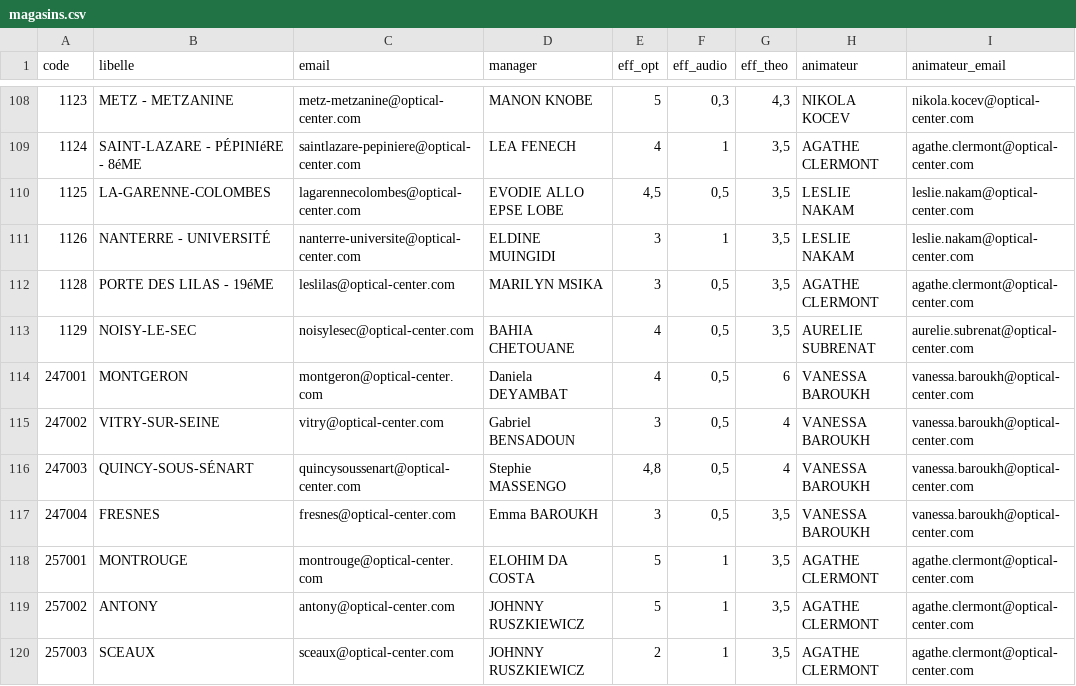
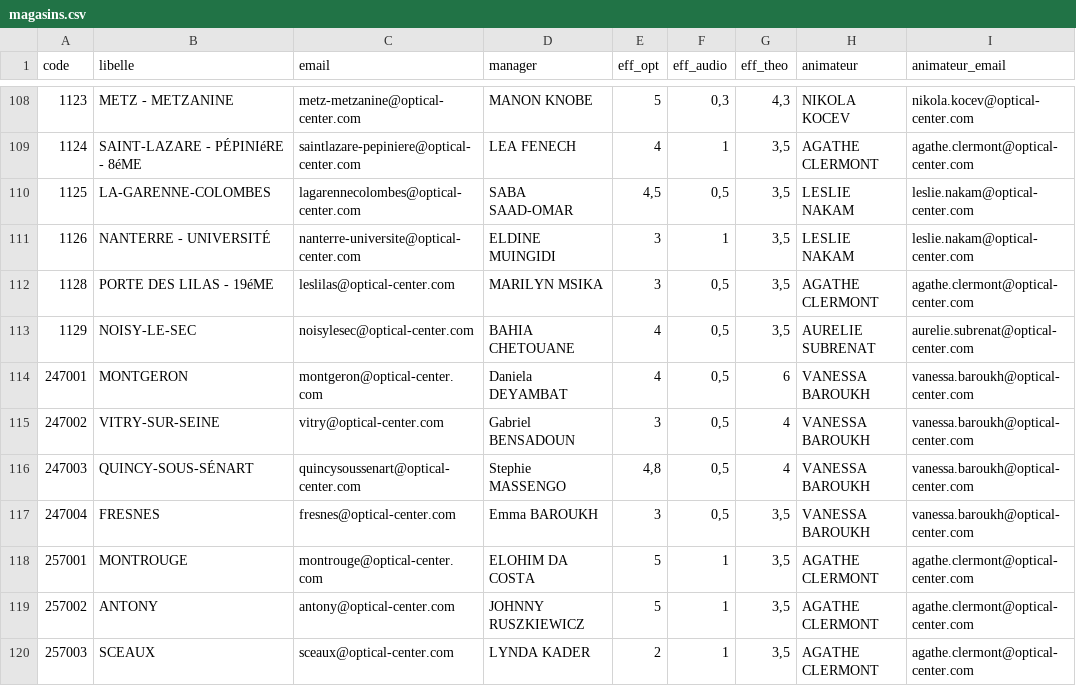
Before and after one commit to olibaroukh/bilan-passage, a CSV file: magasins.csv, drawn as a sheet; only a part is shown, gaps mark what is left out; the diff names each change by its address in the sheet, - before the commit and + after, or states it on an @@ line.

Commit message:
Add files via upload

```diff
--- a/magasins.csv
+++ b/magasins.csv
-D110 (manager): EVODIE ALLO EPSE LOBE
+D110 (manager): SABA SAAD-OMAR
-D120 (manager): JOHNNY RUSZKIEWICZ
+D120 (manager): LYNDA KADER
```
